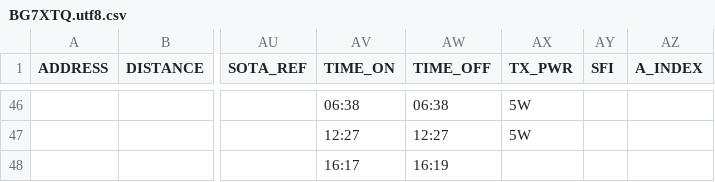
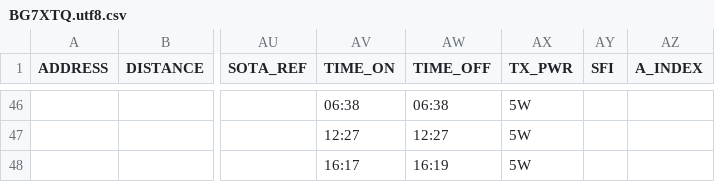
Before and after one commit to mike2718/logbook, a CSV file: BG7XTQ.utf8.csv, drawn as a sheet; only a part is shown, gaps mark what is left out; the diff names each change by its address in the sheet, - before the commit and + after, or states it on an @@ line.

```diff
--- a/BG7XTQ.utf8.csv
+++ b/BG7XTQ.utf8.csv
-AX48 (TX_PWR): (empty)
+AX48 (TX_PWR): 5W
```
Also changed, not shown: BG7XTQ.CSV, 3 other files.
